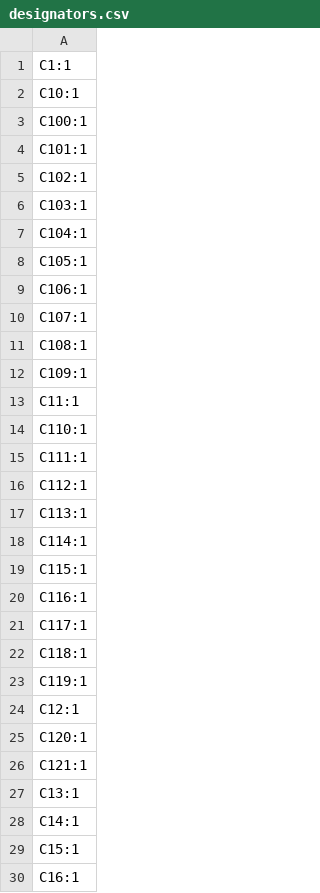
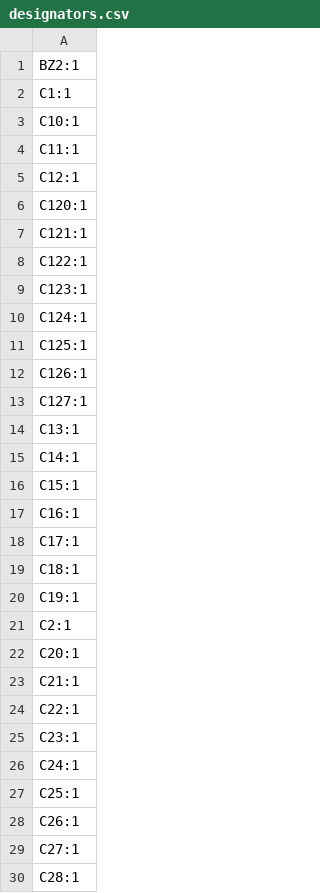
Before and after one commit to Frrrrrrrrrank/Underwater-Glider, a CSV file: UnderwaterGlider/production/designators.csv, drawn as a sheet; only a part is shown; the shorter side is filled out with more unchanged rows; removed rows and columns are numbered as before the commit, all else as after; the diff covers the shown part only; the diff names each change by its address in the sheet, - before the commit and + after, or states it on an @@ line.

```diff
--- a/UnderwaterGlider/production/designators.csv
+++ b/UnderwaterGlider/production/designators.csv
+row 1: BZ2:1
-row 3: C100:1
-row 4: C101:1
-row 5: C102:1
-row 6: C103:1
-row 7: C104:1
-row 8: C105:1
-row 9: C106:1
-row 10: C107:1
-row 11: C108:1
-row 12: C109:1
-row 14: C110:1
-row 15: C111:1
-row 16: C112:1
-row 17: C113:1
-row 18: C114:1
-row 19: C115:1
-row 20: C116:1
-row 21: C117:1
-row 22: C118:1
-row 23: C119:1
+row 8: C122:1
+row 9: C123:1
+row 10: C124:1
+row 11: C125:1
+row 12: C126:1
+row 13: C127:1
```
Also changed, not shown: 12 added rows, 65 removed rows and 1 edited cell elsewhere in this file, UnderwaterGlider/production/bom.csv, UnderwaterGlider/production/positions.csv, 7 other files.
